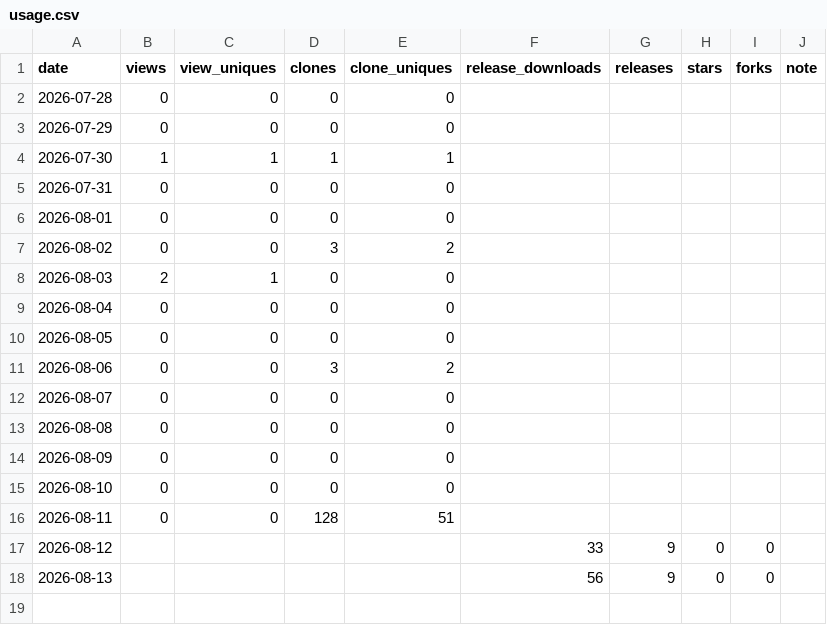
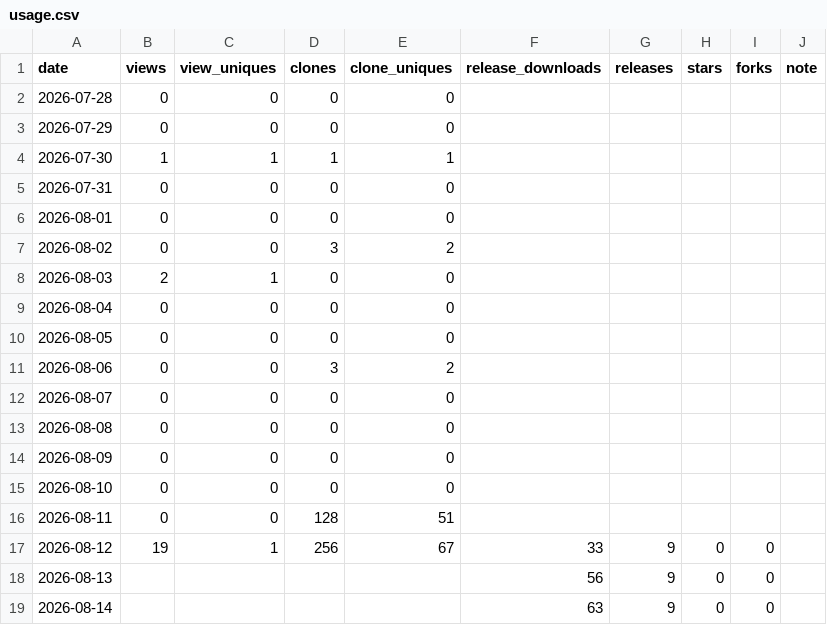
Before and after one commit to rubatoyd/scienceON-mcp, a CSV file: docs/usage.csv, drawn as a sheet.

```diff
--- a/docs/usage.csv
+++ b/docs/usage.csv
@@ -16,3 +16,4 @@ date,views,view_uniques,clones,clone_uniques,release_downloads,releases,stars,fo
 2026-08-11,0,0,128,51,,,,,
-2026-08-12,,,,,33,9,0,0,
+2026-08-12,19,1,256,67,33,9,0,0,
 2026-08-13,,,,,56,9,0,0,
+2026-08-14,,,,,63,9,0,0,
```
Also changed, not shown: 2 other files.
